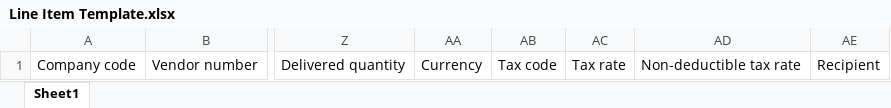
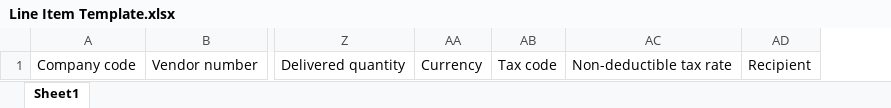
Before and after one commit to FbsgRPA/SH-Cogent, an Excel workbook: Extraction_PO_Data_IntoCSV/Data/Input/Template/Line Item Template.xlsx, sheet Sheet1, drawn as a sheet; only a part is shown, gaps mark what is left out; values as stored, in another font and other column widths than the file's, no borders; the diff names each change by its address in the sheet, - before the commit and + after, or states it on an @@ line.

```diff
--- a/Extraction_PO_Data_IntoCSV/Data/Input/Template/Line Item Template.xlsx (sheet Sheet1)
+++ b/Extraction_PO_Data_IntoCSV/Data/Input/Template/Line Item Template.xlsx (sheet Sheet1)
-column AC, row 1: Tax rate
```
Also changed, not shown: Extraction_PO_Data_IntoCSV/Data/Config.xlsx, Extraction_PO_Data_IntoCSV/Data/Input/export.XLSX, 24 other files.
